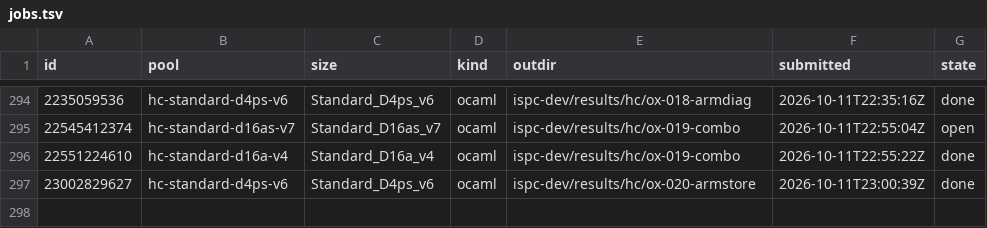
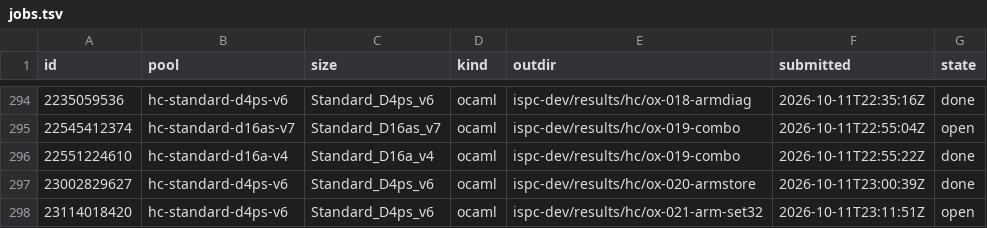
Before and after one commit to cauldnz/Primes, a TSV file: ispc-dev/results/hc/jobs.tsv, drawn as a sheet; only a part is shown, gaps mark what is left out.

```diff
--- a/ispc-dev/results/hc/jobs.tsv
+++ b/ispc-dev/results/hc/jobs.tsv
@@ -297 +297,2 @@ id	pool	size	kind	outdir	submitted	state
 23002829627	hc-standard-d4ps-v6	Standard_D4ps_v6	ocaml	ispc-dev/results/hc/ox-020-armstore	2026-10-11T23:00:39Z	done
+23114018420	hc-standard-d4ps-v6	Standard_D4ps_v6	ocaml	ispc-dev/results/hc/ox-021-arm-set32	2026-10-11T23:11:51Z	open
```
Also changed, not shown: 3 other files.
